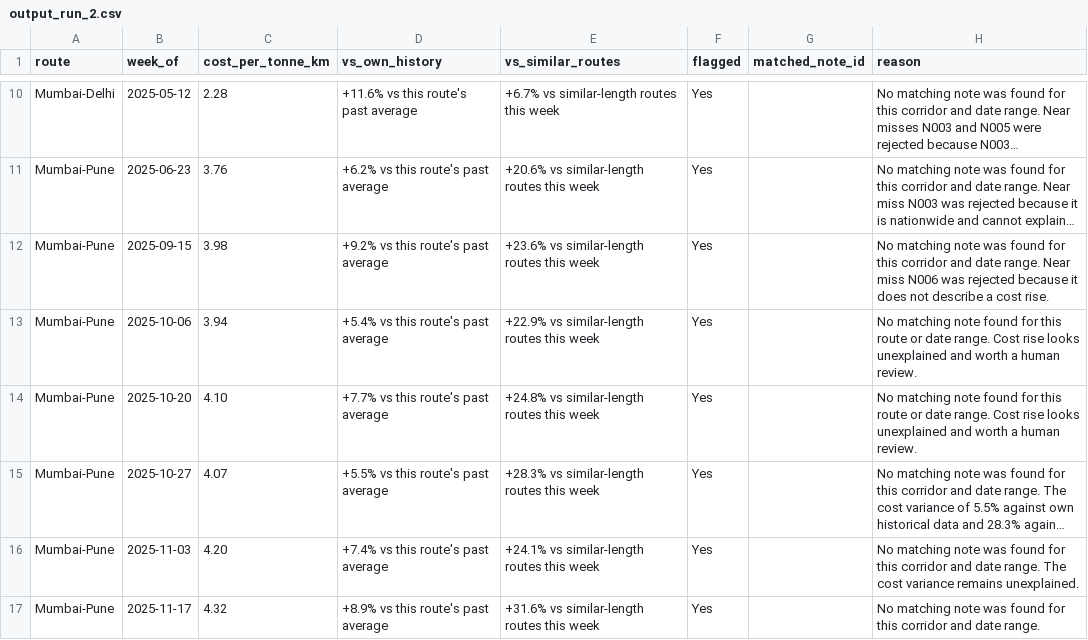
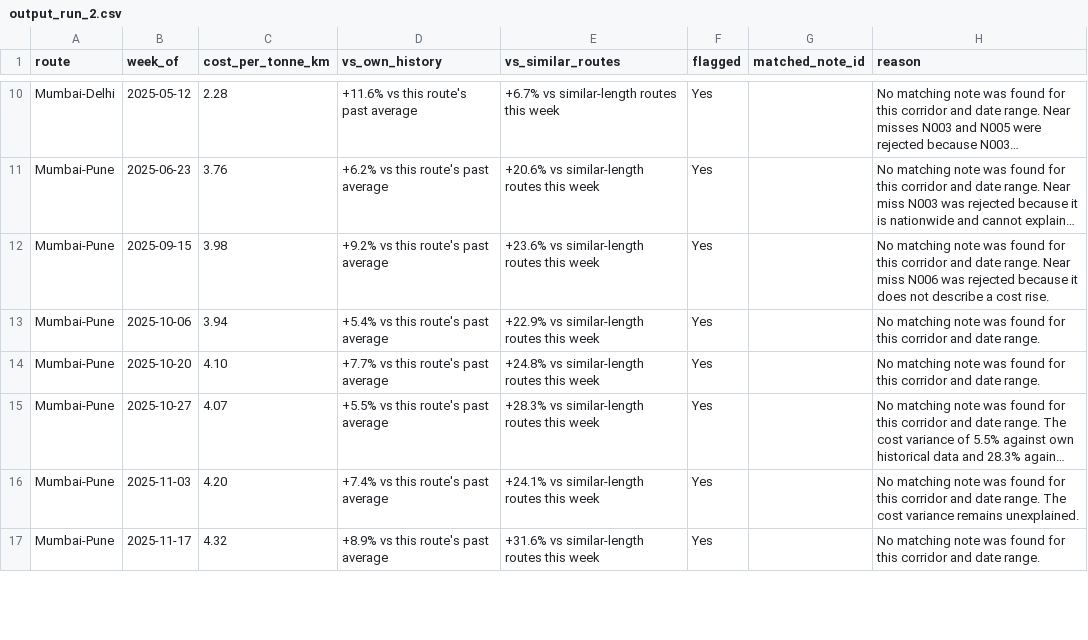
Before and after one commit to rizzit17/StripeWatch, a CSV file: output/repro_runs/output_run_2.csv, drawn as a sheet; only a part is shown, gaps mark what is left out; long unchanged cells end in …; the diff covers the shown part only; the diff names each change by its address in the sheet, - before the commit and + after, or states it on an @@ line.

```diff
--- a/output/repro_runs/output_run_2.csv
+++ b/output/repro_runs/output_run_2.csv
-H13:H14 (reason): …matching note found for this route or date range. Cost rise looks unexplained and worth a human review.
+H13:H14 (reason): …matching note was found for this corridor and date range.
```
Also changed, not shown: 2 edited cells elsewhere in this file, output/repro_runs/output_run_1.csv, output/repro_runs/output_run_3.csv, 23 other files.
